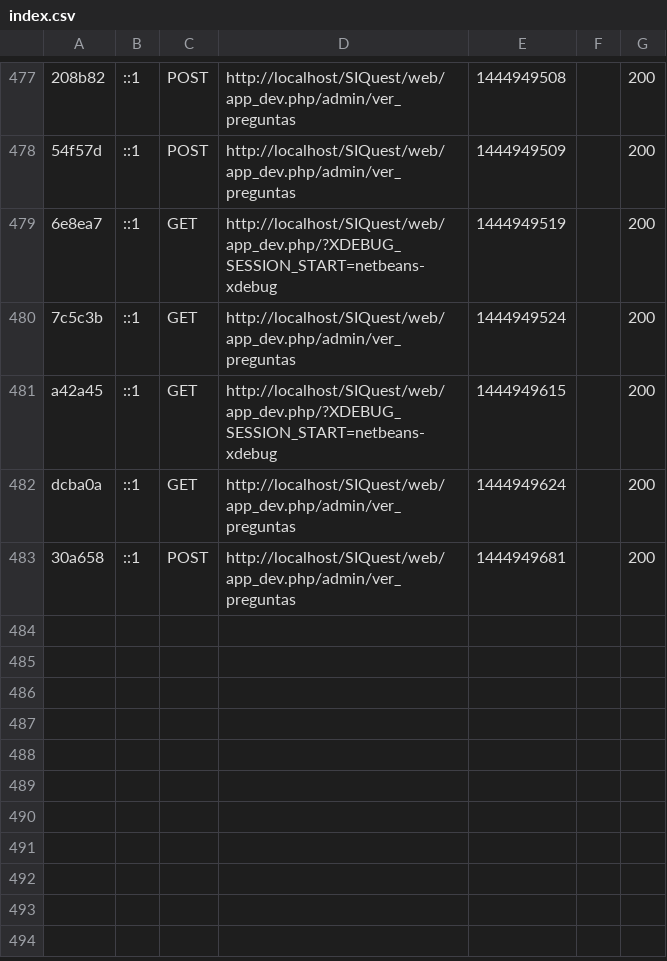
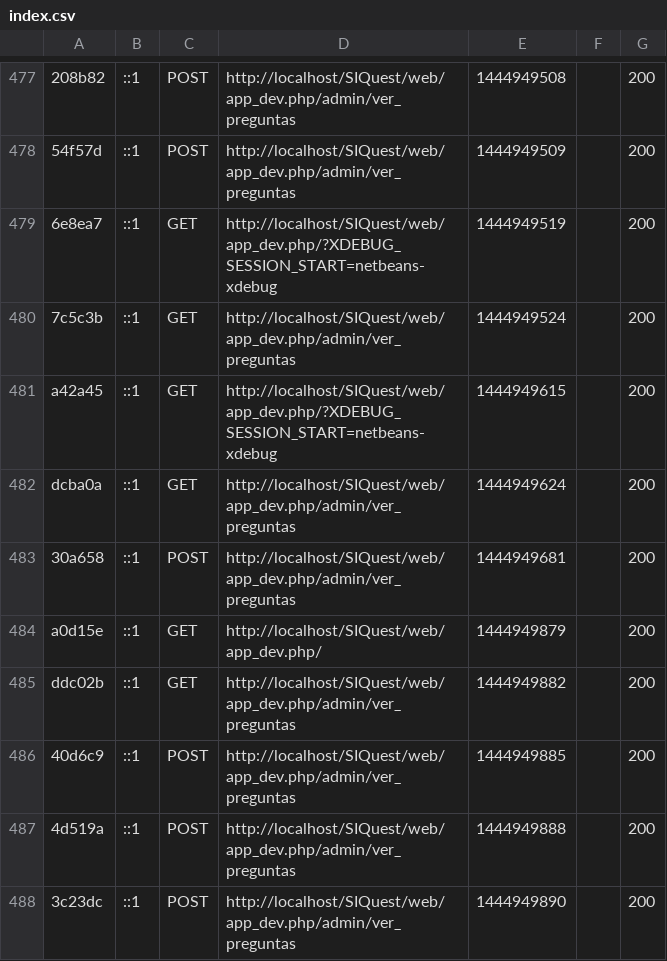
Before and after one commit to rleandro22/SIQuest, a CSV file: app/cache/dev/profiler/index.csv, drawn as a sheet; only a part is shown, gaps mark what is left out; the diff names each change by its address in the sheet, - before the commit and + after, or states it on an @@ line.

Commit message:
Tabla de preguntas

```diff
--- a/app/cache/dev/profiler/index.csv
+++ b/app/cache/dev/profiler/index.csv
+row 484: a0d15e | ::1 | GET | http://localhost/SIQuest/web/app_dev.php/ | 1444949879 |  | 200
+row 485: ddc02b | ::1 | GET | http://localhost/SIQuest/web/app_dev.php/admin/ver_preguntas | 1444949882 |  | 200
+row 486: 40d6c9 | ::1 | POST | http://localhost/SIQuest/web/app_dev.php/admin/ver_preguntas | 1444949885 |  | 200
+row 487: 4d519a | ::1 | POST | http://localhost/SIQuest/web/app_dev.php/admin/ver_preguntas | 1444949888 |  | 200
+row 488: 3c23dc | ::1 | POST | http://localhost/SIQuest/web/app_dev.php/admin/ver_preguntas | 1444949890 |  | 200
```
Also changed, not shown: 7 other files.
